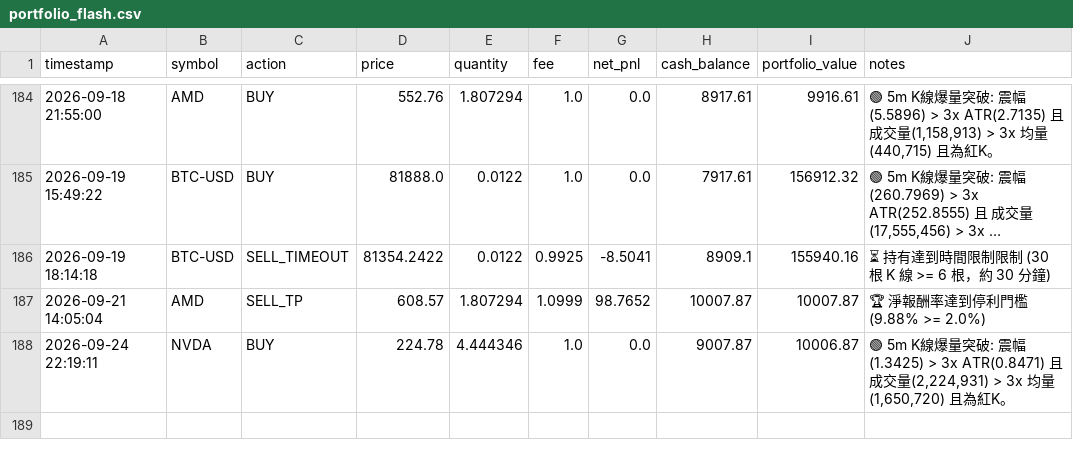
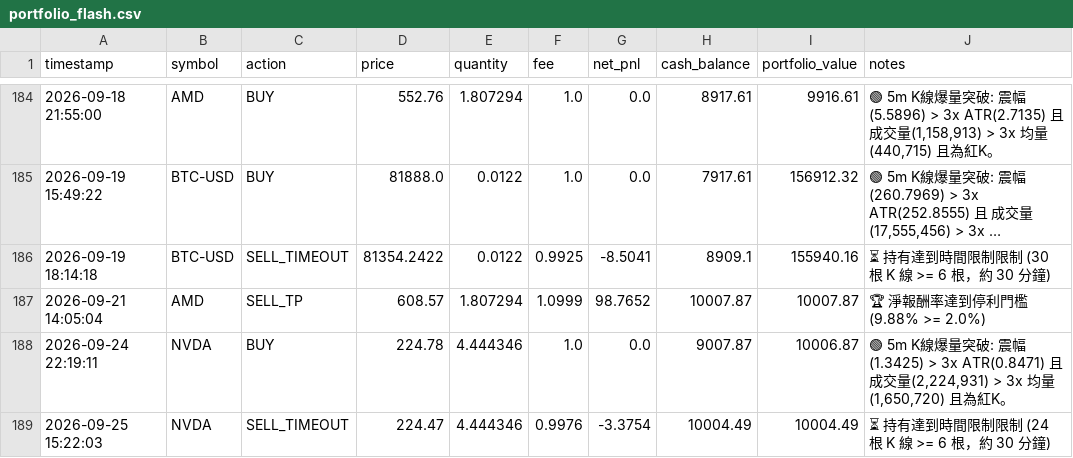
Before and after one commit to b11200034/AI-Flash-Hunter, a CSV file: portfolio_flash.csv, drawn as a sheet; only a part is shown, gaps mark what is left out; long unchanged cells end in …; the diff names each change by its address in the sheet, - before the commit and + after, or states it on an @@ line.

```diff
--- a/portfolio_flash.csv
+++ b/portfolio_flash.csv
+row 189: 2026-09-25 15:22:03 | NVDA | SELL_TIMEOUT | 224.47 | 4.444346 | 0.9976 | -3.3754 | 10004.49 | 10004.49 | ⏳ 持有達到時間限制限制 (24 根 K 線 >= 6 根，約 30 分鐘)
```
Also changed, not shown: 1 other file.
